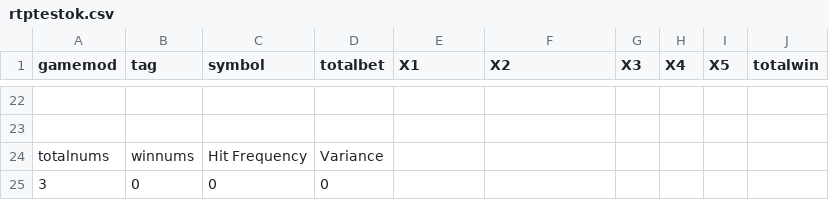
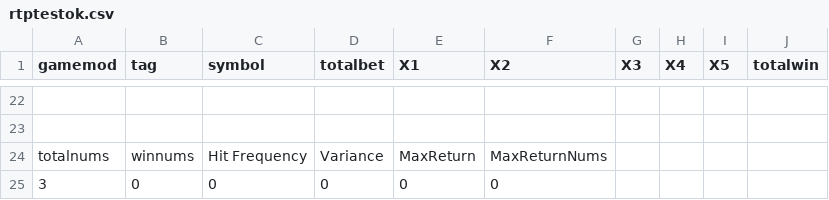
Before and after one commit to zhs007/slotsgamecore7, a CSV file: unittestdata/rtptestok.csv, drawn as a sheet; only a part is shown, gaps mark what is left out; the diff names each change by its address in the sheet, - before the commit and + after, or states it on an @@ line.

```diff
--- a/unittestdata/rtptestok.csv
+++ b/unittestdata/rtptestok.csv
-E24 (X1): (empty)
+E24 (X1): MaxReturn
-F24 (X2): (empty)
+F24 (X2): MaxReturnNums
-E25 (X1): (empty)
+E25 (X1): 0
-F25 (X2): (empty)
+F25 (X2): 0
```
Also changed, not shown: unittestdata/rtptestok0.csv, unittestdata/rtptesttag1ok.csv, 4 other files.
